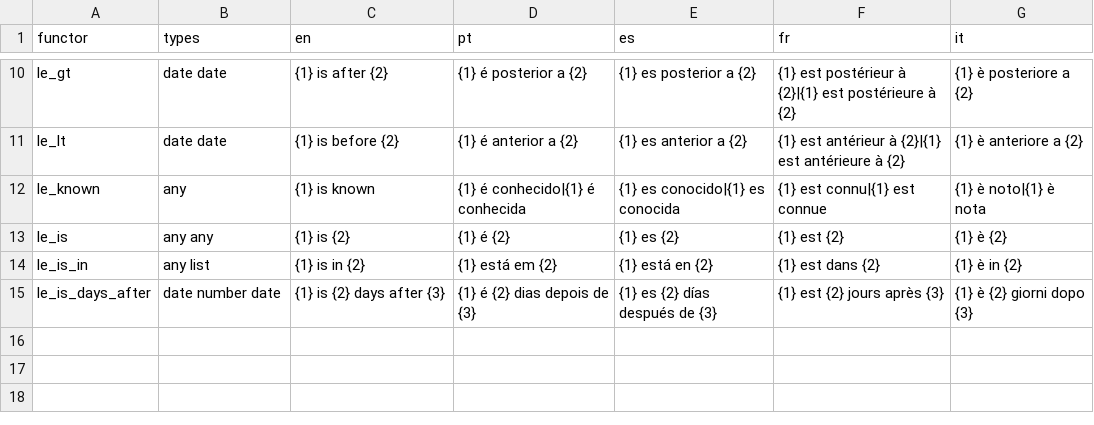
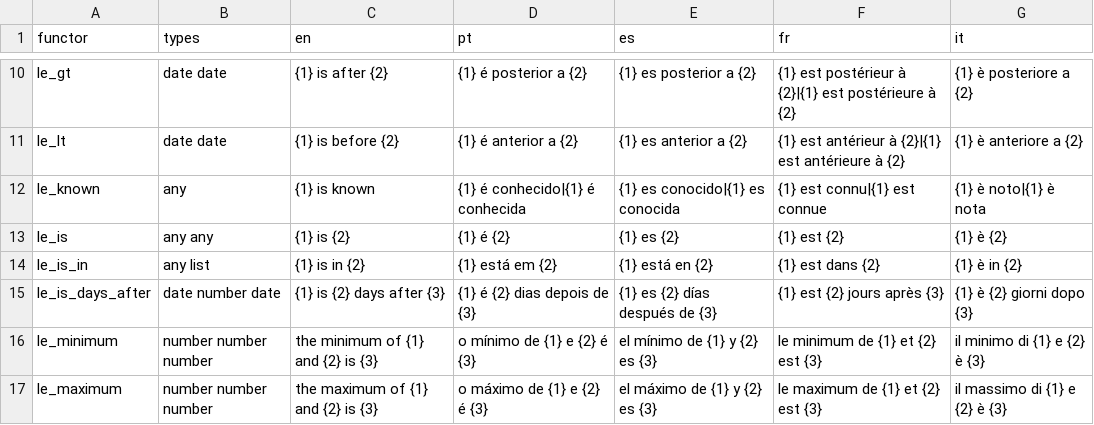
Before and after one commit to LogicalContracts/LogicalEnglish2, a CSV file: i18n/system_templates.csv, drawn as a sheet; only a part is shown, gaps mark what is left out.

```diff
--- a/i18n/system_templates.csv
+++ b/i18n/system_templates.csv
@@ -15 +15,3 @@ le_is_in,any list,{1} is in {2},{1} está em {2},{1} está en {2},{1} est dans {
 le_is_days_after,date number date,{1} is {2} days after {3},{1} é {2} dias depois de {3},{1} es {2} días después de {3},{1} est {2} jours après {3},{1} è {2} giorni dopo {3}
+le_minimum,number number number,the minimum of {1} and {2} is {3},o mínimo de {1} e {2} é {3},el mínimo de {1} y {2} es {3},le minimum de {1} et {2} est {3},il minimo di {1} e {2} è {3}
+le_maximum,number number number,the maximum of {1} and {2} is {3},o máximo de {1} e {2} é {3},el máximo de {1} y {2} es {3},le maximum de {1} et {2} est {3},il massimo di {1} e {2} è {3}
```
Also changed, not shown: i18n/messages.csv, 12 other files.
